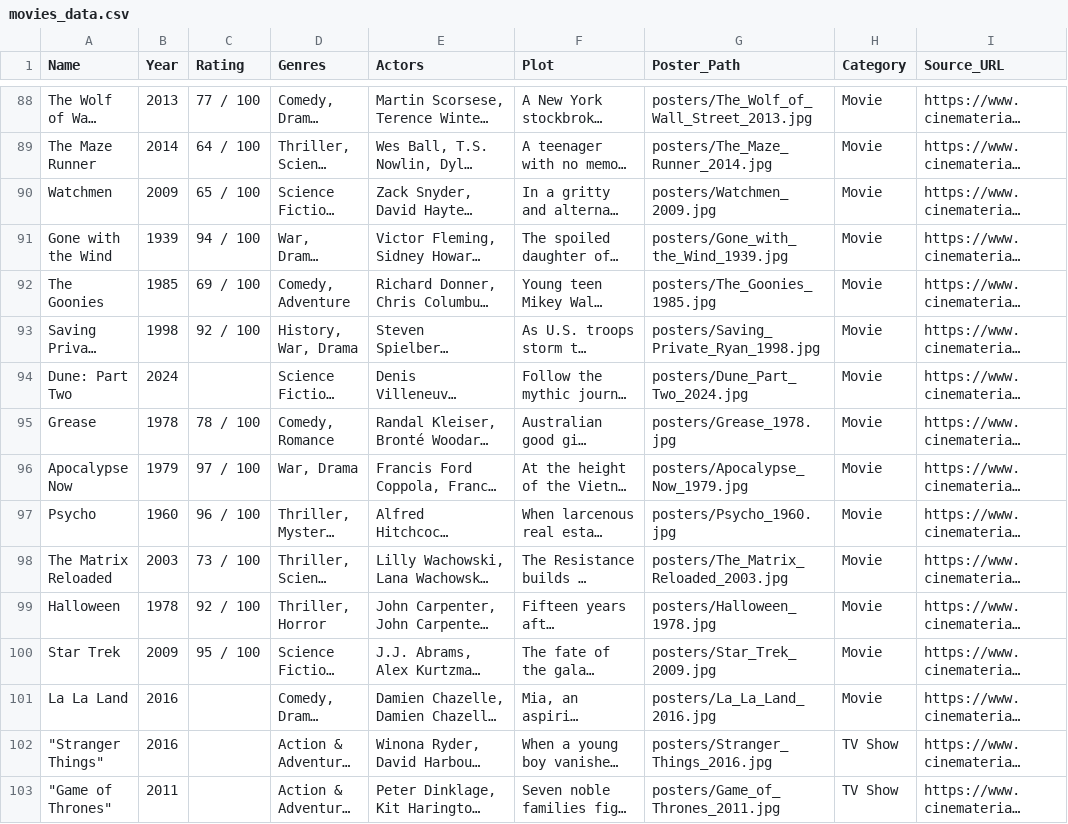
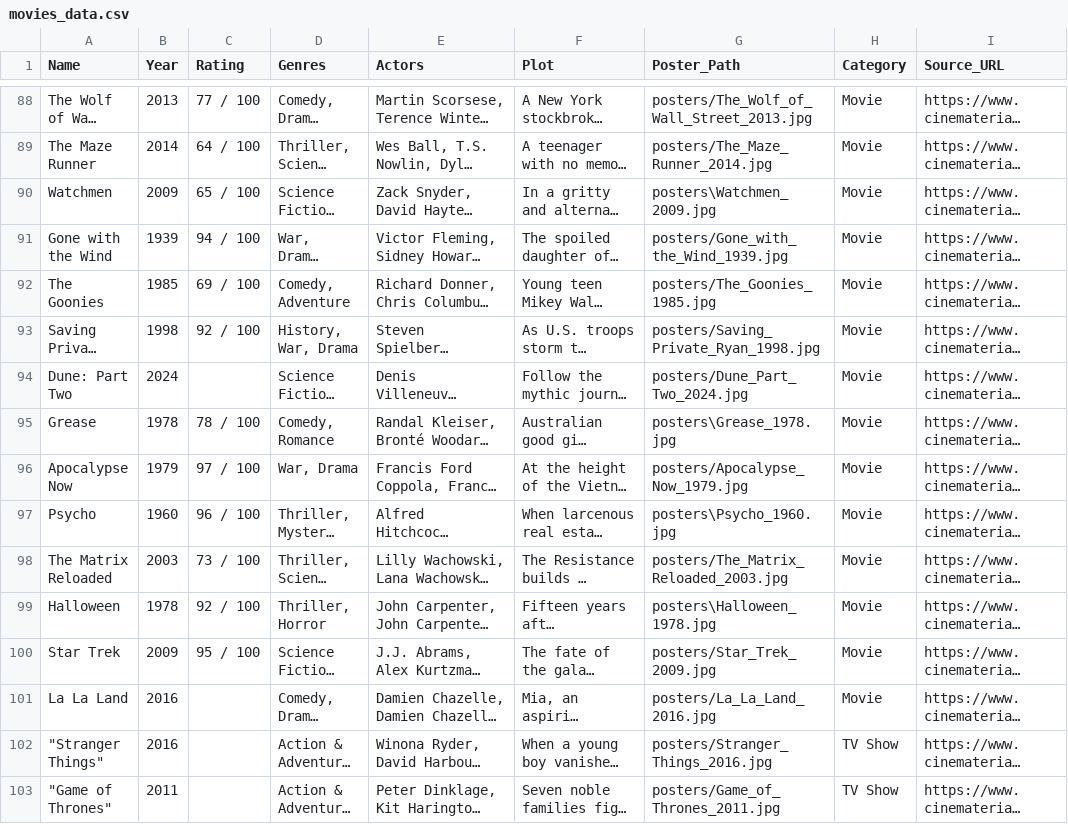
Before and after one commit to mahaba254002/Movie-Recommendation-System, a CSV file: movies_data.csv, drawn as a sheet; only a part is shown, gaps mark what is left out; long unchanged cells end in …; the diff covers the shown part only; the diff names each change by its address in the sheet, - before the commit and + after, or states it on an @@ line.

```diff
--- a/movies_data.csv
+++ b/movies_data.csv
-G90 (Poster_Path): posters/Watchmen_2009.jpg
+G90 (Poster_Path): posters\Watchmen_2009.jpg
-G95 (Poster_Path): posters/Grease_1978.jpg
+G95 (Poster_Path): posters\Grease_1978.jpg
-G97 (Poster_Path): posters/Psycho_1960.jpg
+G97 (Poster_Path): posters\Psycho_1960.jpg
-G99 (Poster_Path): posters/Halloween_1978.jpg
+G99 (Poster_Path): posters\Halloween_1978.jpg
```
Also changed, not shown: 67 edited cells elsewhere in this file, 9 other files.
